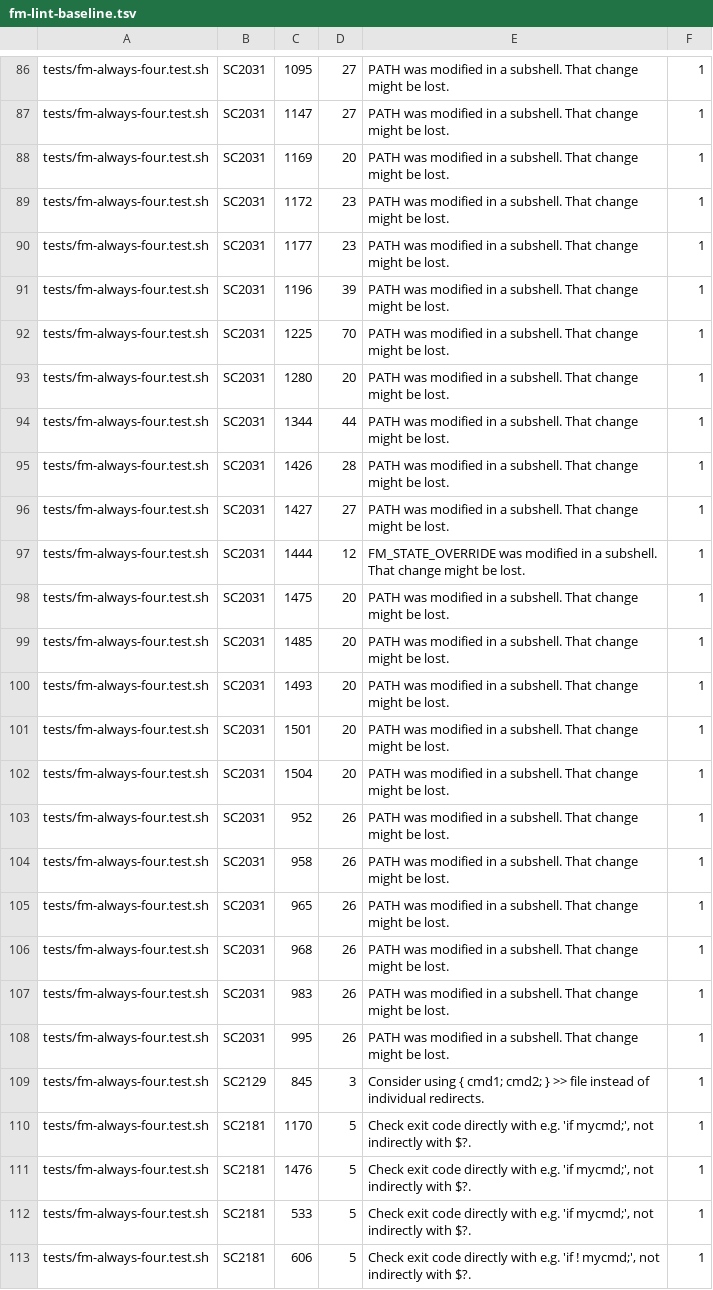
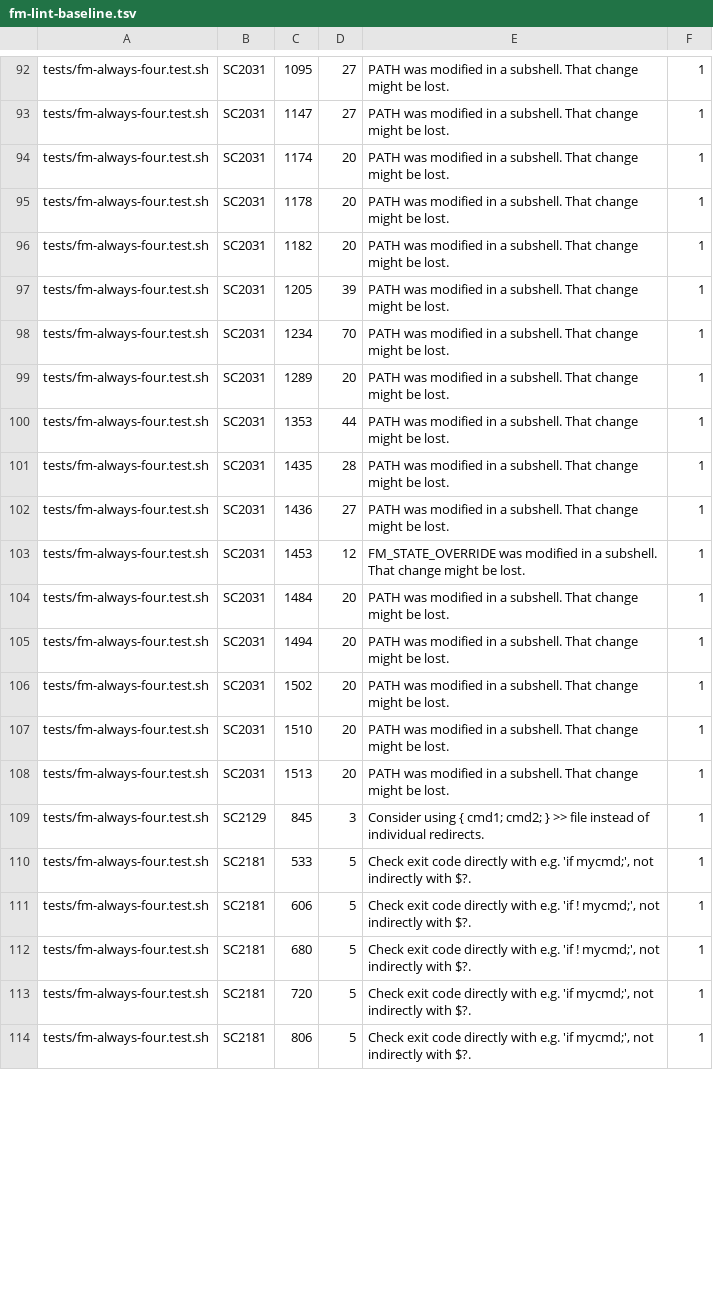
Before and after one commit to DeightonLLM/firstmate, a TSV file: bin/fm-lint-baseline.tsv, drawn as a sheet; only a part is shown, gaps mark what is left out; the shorter side is filled out with more unchanged rows; the diff covers the shown part only.

Commit message:
Re-record the lint baseline for the six-finding fix set
The six-finding commit (b80f90a7) moved pre-existing ShellCheck
diagnostics in bin/fm-always-four.sh and tests/fm-always-four.test.sh by
one or two lines. bin/fm-lint-ratchet.sh fingerprints a diagnostic as
file+SC-code+LINE+COLUMN+message, so those moves read as 31 new and 31
missing.

This is a position-only re-record. The diagnostic SET is unchanged:
290 rows before, 290 rows after, and the (file, SC-code, message, count)
tuple sets are byte-identical (sorted diff: 0 lines). The per-file
per-SC-code count table is identical across all 67 file/code pairs.
Only the line/column fields moved, in 54 records.

Verified: bin/fm-lint.sh on this tree reports
  fm-lint-ratchet.sh: ratchet OK: 290 known diagnostics match the baseline (290 recorded).
exit 0. The same lint on the pre-fix tree bdf1c48b was also green with
290 recorded diagnostics, so the ratchet neither gained nor lost
coverage.

```diff
--- a/bin/fm-lint-baseline.tsv
+++ b/bin/fm-lint-baseline.tsv
@@ -87,26 +93,18 @@ tests/fm-always-four.test.sh	SC2031	1095	27	PATH was modified in a subshell. Tha
 tests/fm-always-four.test.sh	SC2031	1147	27	PATH was modified in a subshell. That change might be lost.	1
-tests/fm-always-four.test.sh	SC2031	1169	20	PATH was modified in a subshell. That change might be lost.	1
-tests/fm-always-four.test.sh	SC2031	1172	23	PATH was modified in a subshell. That change might be lost.	1
-tests/fm-always-four.test.sh	SC2031	1177	23	PATH was modified in a subshell. That change might be lost.	1
-tests/fm-always-four.test.sh	SC2031	1196	39	PATH was modified in a subshell. That change might be lost.	1
-tests/fm-always-four.test.sh	SC2031	1225	70	PATH was modified in a subshell. That change might be lost.	1
-tests/fm-always-four.test.sh	SC2031	1280	20	PATH was modified in a subshell. That change might be lost.	1
-tests/fm-always-four.test.sh	SC2031	1344	44	PATH was modified in a subshell. That change might be lost.	1
-tests/fm-always-four.test.sh	SC2031	1426	28	PATH was modified in a subshell. That change might be lost.	1
-tests/fm-always-four.test.sh	SC2031	1427	27	PATH was modified in a subshell. That change might be lost.	1
-tests/fm-always-four.test.sh	SC2031	1444	12	FM_STATE_OVERRIDE was modified in a subshell. That change might be lost.	1
-tests/fm-always-four.test.sh	SC2031	1475	20	PATH was modified in a subshell. That change might be lost.	1
-tests/fm-always-four.test.sh	SC2031	1485	20	PATH was modified in a subshell. That change might be lost.	1
-tests/fm-always-four.test.sh	SC2031	1493	20	PATH was modified in a subshell. That change might be lost.	1
-tests/fm-always-four.test.sh	SC2031	1501	20	PATH was modified in a subshell. That change might be lost.	1
-tests/fm-always-four.test.sh	SC2031	1504	20	PATH was modified in a subshell. That change might be lost.	1
-tests/fm-always-four.test.sh	SC2031	952	26	PATH was modified in a subshell. That change might be lost.	1
-tests/fm-always-four.test.sh	SC2031	958	26	PATH was modified in a subshell. That change might be lost.	1
-tests/fm-always-four.test.sh	SC2031	965	26	PATH was modified in a subshell. That change might be lost.	1
-tests/fm-always-four.test.sh	SC2031	968	26	PATH was modified in a subshell. That change might be lost.	1
-tests/fm-always-four.test.sh	SC2031	983	26	PATH was modified in a subshell. That change might be lost.	1
-tests/fm-always-four.test.sh	SC2031	995	26	PATH was modified in a subshell. That change might be lost.	1
+tests/fm-always-four.test.sh	SC2031	1174	20	PATH was modified in a subshell. That change might be lost.	1
+tests/fm-always-four.test.sh	SC2031	1178	20	PATH was modified in a subshell. That change might be lost.	1
+tests/fm-always-four.test.sh	SC2031	1182	20	PATH was modified in a subshell. That change might be lost.	1
+tests/fm-always-four.test.sh	SC2031	1205	39	PATH was modified in a subshell. That change might be lost.	1
+tests/fm-always-four.test.sh	SC2031	1234	70	PATH was modified in a subshell. That change might be lost.	1
+tests/fm-always-four.test.sh	SC2031	1289	20	PATH was modified in a subshell. That change might be lost.	1
+tests/fm-always-four.test.sh	SC2031	1353	44	PATH was modified in a subshell. That change might be lost.	1
+tests/fm-always-four.test.sh	SC2031	1435	28	PATH was modified in a subshell. That change might be lost.	1
+tests/fm-always-four.test.sh	SC2031	1436	27	PATH was modified in a subshell. That change might be lost.	1
+tests/fm-always-four.test.sh	SC2031	1453	12	FM_STATE_OVERRIDE was modified in a subshell. That change might be lost.	1
+tests/fm-always-four.test.sh	SC2031	1484	20	PATH was modified in a subshell. That change might be lost.	1
+tests/fm-always-four.test.sh	SC2031	1494	20	PATH was modified in a subshell. That change might be lost.	1
+tests/fm-always-four.test.sh	SC2031	1502	20	PATH was modified in a subshell. That change might be lost.	1
+tests/fm-always-four.test.sh	SC2031	1510	20	PATH was modified in a subshell. That change might be lost.	1
+tests/fm-always-four.test.sh	SC2031	1513	20	PATH was modified in a subshell. That change might be lost.	1
 tests/fm-always-four.test.sh	SC2129	845	3	Consider using { cmd1; cmd2; } >> file instead of individual redirects.	1
-tests/fm-always-four.test.sh	SC2181	1170	5	Check exit code directly with e.g. 'if mycmd;', not indirectly with $?.	1
-tests/fm-always-four.test.sh	SC2181	1476	5	Check exit code directly with e.g. 'if mycmd;', not indirectly with $?.	1
 tests/fm-always-four.test.sh	SC2181	533	5	Check exit code directly with e.g. 'if mycmd;', not indirectly with $?.	1
```
Also changed, not shown: 6 added rows, 3 removed rows, 16 moved rows and 17 edited cells elsewhere in this file.
